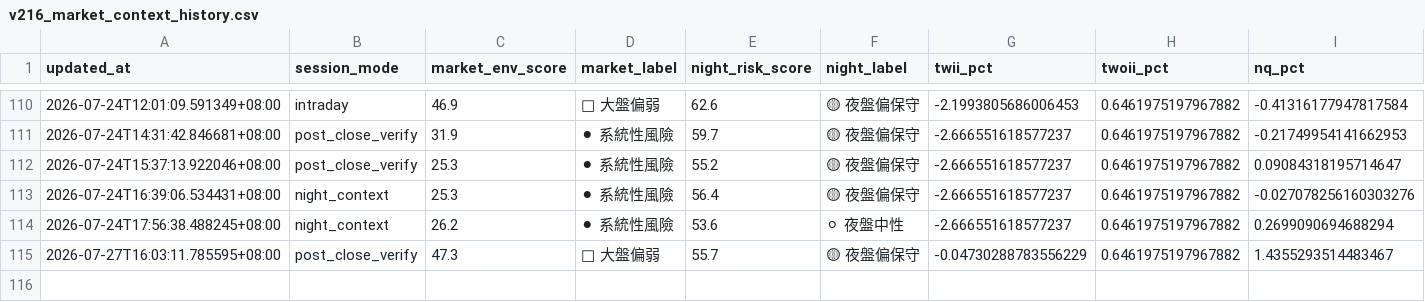
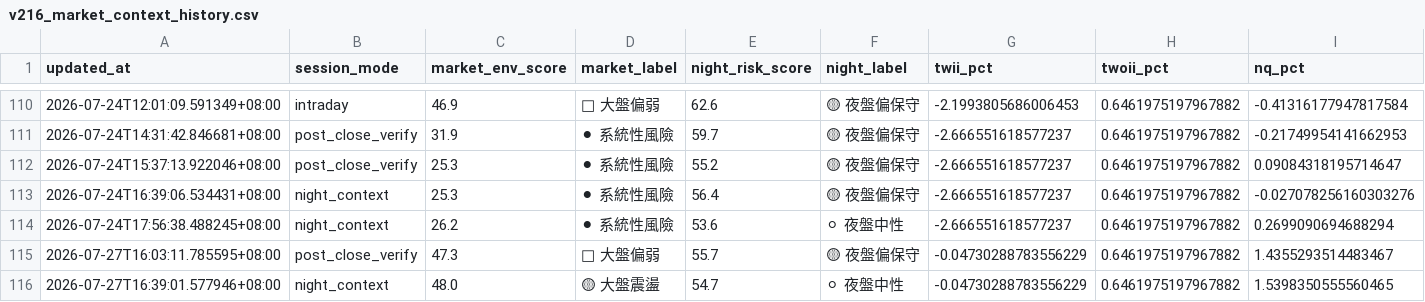
Before and after one commit to eric4xxme-byte/TW_Stock_AI_Scanner_v2_1_cached, a CSV file: data/v216_market_context_history.csv, drawn as a sheet; only a part is shown, gaps mark what is left out; rows hold the shown columns only; the diff names each change by its address in the sheet, - before the commit and + after, or states it on an @@ line.

```diff
--- a/data/v216_market_context_history.csv
+++ b/data/v216_market_context_history.csv
+row 116: 2026-07-27T16:39:01.577946+08:00 | night_context | 48.0 | 🟡 大盤震盪 | 54.7 | ⚪ 夜盤中性 | -0.04730288783556229 | 0.6461975197967882 | 1.5398350555560465
```
Also changed, not shown: 9 other files.
